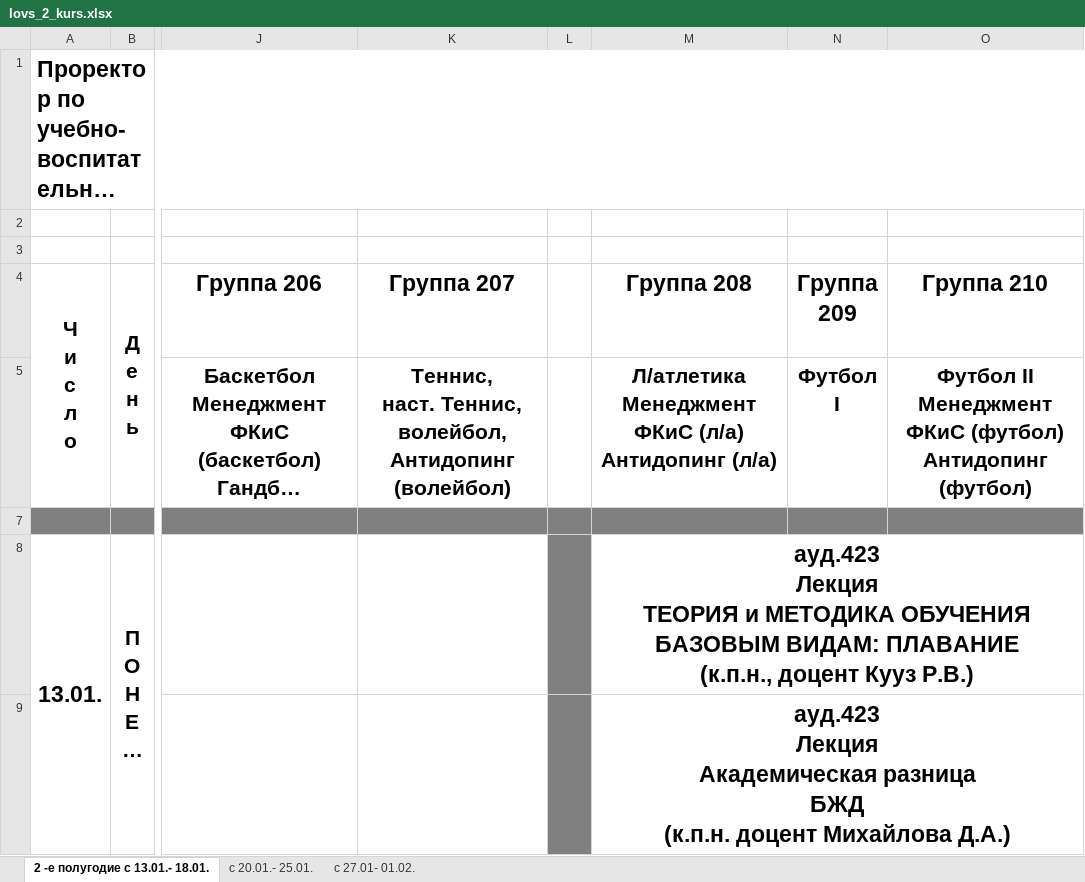
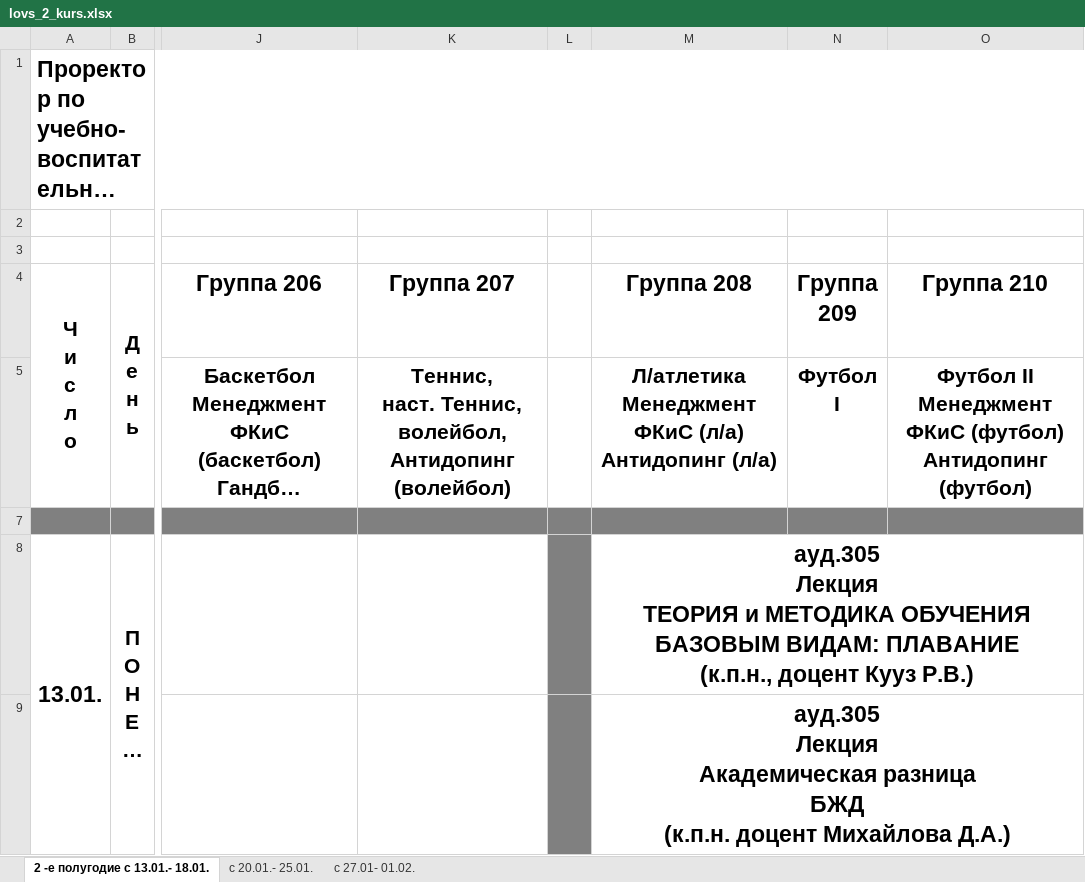
Before and after one commit to Ganzeroar/lesgaft_telebot, an Excel workbook: time_tables/full_time_undergraduate/lovs_2_kurs.xlsx, sheet 2 -е полугодие с 13.01.- 18.01., drawn as a sheet; only a part is shown, gaps mark what is left out; long unchanged cells end in …; values as stored, in another font and other column widths than the file's, no borders; ↵ is a line break in a cell; the diff covers the shown part only; the diff names each change by its address in the sheet, - before the commit and + after, or states it on an @@ line.

```diff
--- a/time_tables/full_time_undergraduate/lovs_2_kurs.xlsx (sheet 2 -е полугодие с 13.01.- 18.01.)
+++ b/time_tables/full_time_undergraduate/lovs_2_kurs.xlsx (sheet 2 -е полугодие с 13.01.- 18.01.)
-M8 (Группа 208): ауд.423 ↵ Лекция ↵ ТЕОРИЯ…
+M8 (Группа 208): ауд.305 ↵ Лекция ↵ ТЕОРИЯ…
-M9 (Группа 208): ауд.423 ↵ Лекция ↵ Академическая…
+M9 (Группа 208): ауд.305 ↵ Лекция ↵ Академическая…
```
Also changed, not shown: 5 edited cells elsewhere in this sheet, sheet с 27.01- 01.02., sheet с 20.01.- 25.01., time_tables/full_time_undergraduate/lovs_1_kurs.xlsx, time_tables/full_time_undergraduate/lovs_4_kurs.xlsx, 19 other files.
